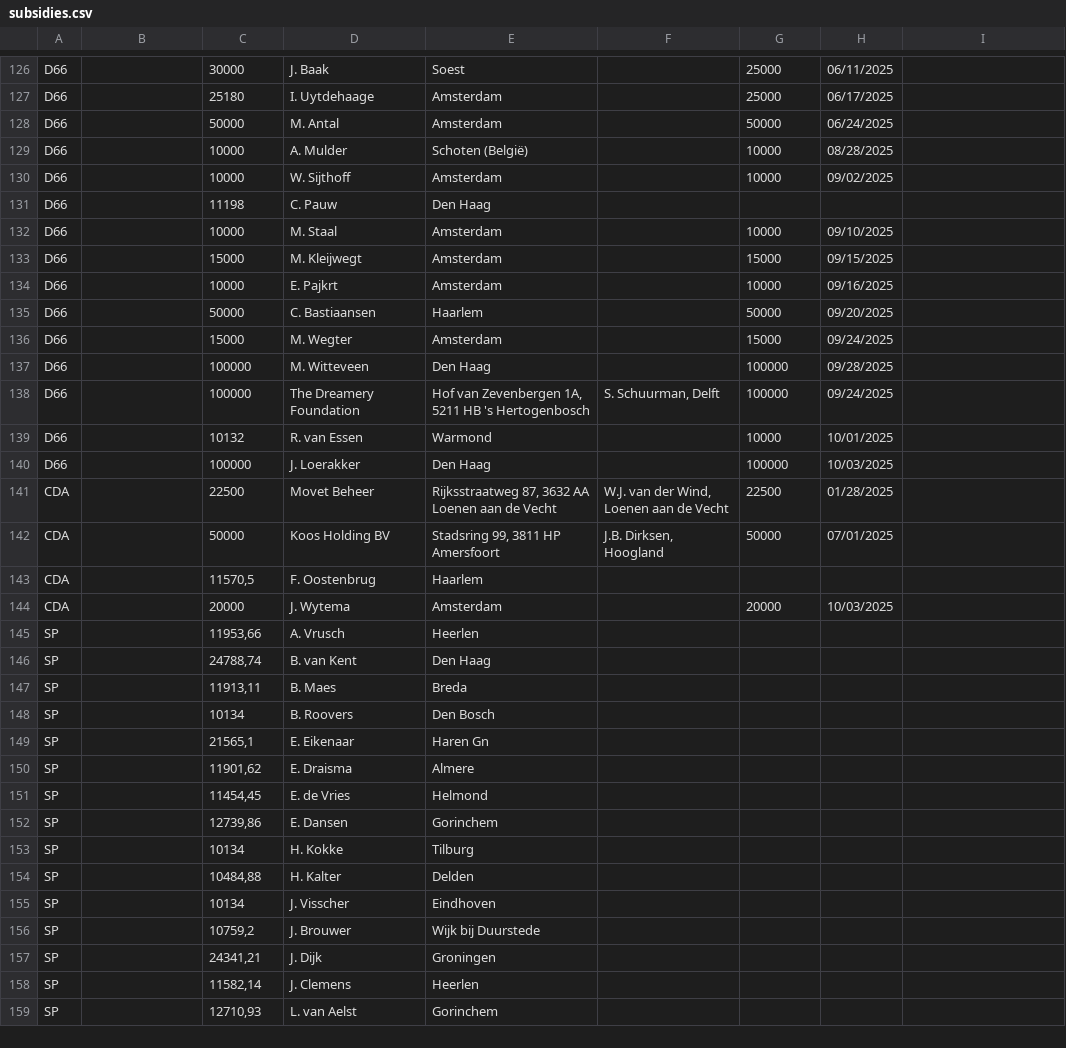
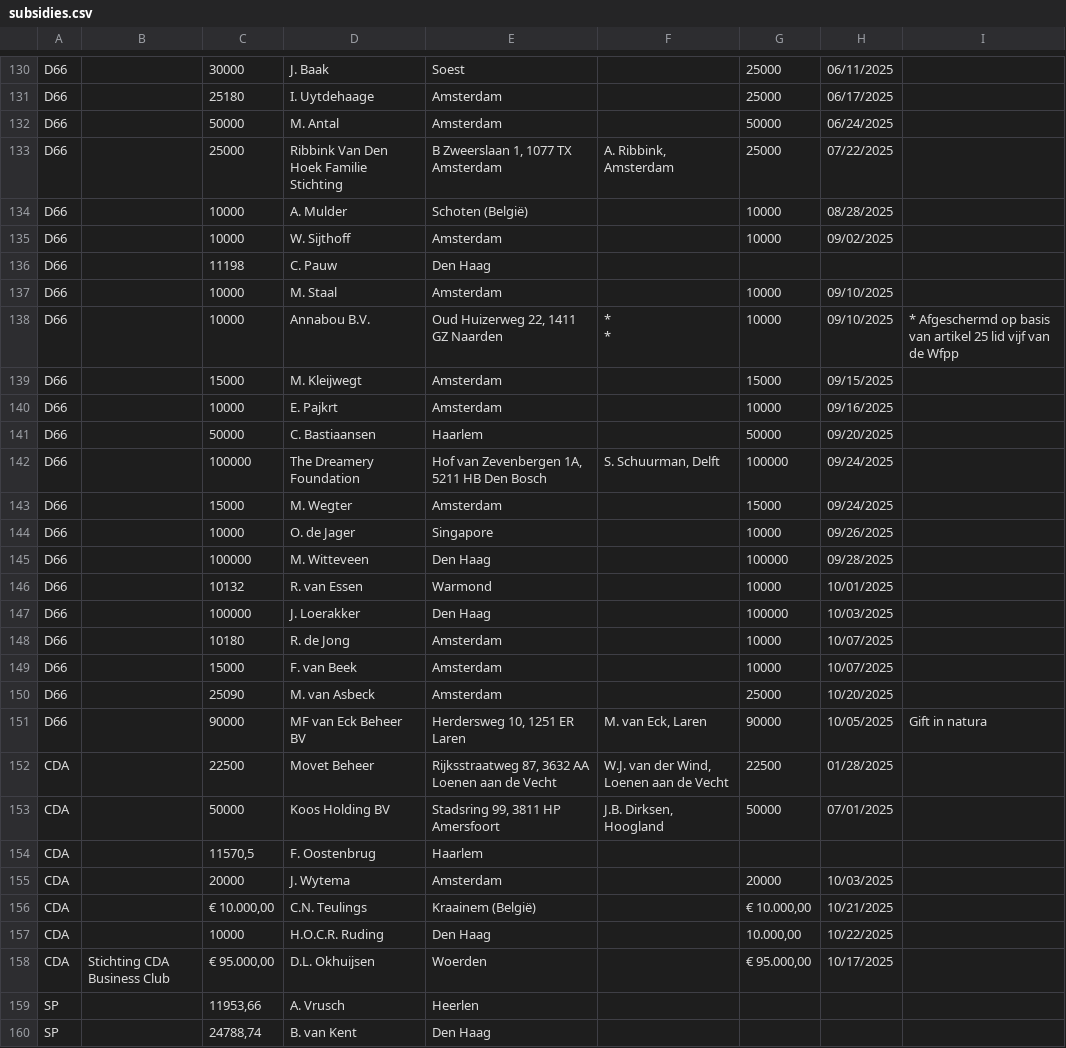
Before and after one commit to openstate/ro-pp-subsidies, a CSV file: subsidies.csv, drawn as a sheet; only a part is shown, gaps mark what is left out; the shorter side is filled out with more unchanged rows; the diff covers the shown part only.

Commit message:
Subsidies bijgewerkt.

```diff
--- a/subsidies.csv
+++ b/subsidies.csv
@@ -129,2 +133,3 @@ D66,,25180,I. Uytdehaage,Amsterdam,,25000,06/17/2025,
 D66,,50000,M. Antal,Amsterdam,,50000,06/24/2025,
+D66,,25000,Ribbink Van Den Hoek Familie Stichting,"B Zweerslaan 1, 1077 TX Amsterdam","A. Ribbink, Amsterdam",25000,07/22/2025,
 D66,,10000,A. Mulder,Schoten (België),,10000,08/28/2025,
@@ -133,2 +138,4 @@ D66,,11198,C. Pauw,Den Haag,,,,
 D66,,10000,M. Staal,Amsterdam,,10000,09/10/2025,
+D66,,10000,Annabou B.V. ,"Oud Huizerweg 22, 1411 GZ Naarden","*
+*",10000,09/10/2025,* Afgeschermd op basis van artikel 25 lid vijf van de Wfpp
 D66,,15000,M.  Kleijwegt,Amsterdam,,15000,09/15/2025,
@@ -136,7 +143,12 @@ D66,,10000,E. Pajkrt,Amsterdam,,10000,09/16/2025,
 D66,,50000,C. Bastiaansen,Haarlem,,50000,09/20/2025,
+D66,,100000,The Dreamery Foundation,"Hof van Zevenbergen 1A, 5211 HB Den Bosch","S. Schuurman, Delft",100000,09/24/2025,
 D66,,15000,M. Wegter,Amsterdam,,15000,09/24/2025,
+D66,,10000,O. de Jager,Singapore,,10000,09/26/2025,
 D66,,100000,M. Witteveen,Den Haag,,100000,09/28/2025,
-D66,,100000,The Dreamery Foundation,"Hof van Zevenbergen 1A, 5211 HB 's Hertogenbosch","S. Schuurman, Delft",100000,09/24/2025,
 D66,,10132,R. van Essen,Warmond,,10000,10/01/2025,
 D66,,100000,J. Loerakker,Den Haag,,100000,10/03/2025,
+D66,,10180,R. de Jong,Amsterdam,,10000,10/07/2025,
+D66,,15000,F. van Beek,Amsterdam,,10000,10/07/2025,
+D66,,25090,M. van Asbeck,Amsterdam,,25000,10/20/2025,
+D66,,90000,MF van Eck Beheer BV,"Herdersweg 10, 1251 ER Laren","M. van Eck, Laren",90000,10/05/2025,Gift in natura
 CDA,,22500,Movet Beheer,"Rijksstraatweg 87, 3632 AA Loenen aan de Vecht","W.J. van der Wind, Loenen aan de Vecht",22500,01/28/2025,
@@ -145,2 +157,5 @@ CDA,,"11570,5",F. Oostenbrug,Haarlem,,,,
 CDA,,20000,J. Wytema,Amsterdam,,20000,10/03/2025,
+CDA,,"€ 10.000,00 ",C.N. Teulings,Kraainem (België),,"€ 10.000,00 ",10/21/2025,
+CDA,,10000,H.O.C.R. Ruding,Den Haag,,"10.000,00 ",10/22/2025,
+CDA,Stichting CDA Business Club,"€ 95.000,00 ",D.L. Okhuijsen,Woerden,,"€ 95.000,00 ",10/17/2025,
 SP,,"11953,66",A. Vrusch,Heerlen,,,,
```
Also changed, not shown: 13 added rows and 14 edited cells elsewhere in this file.
